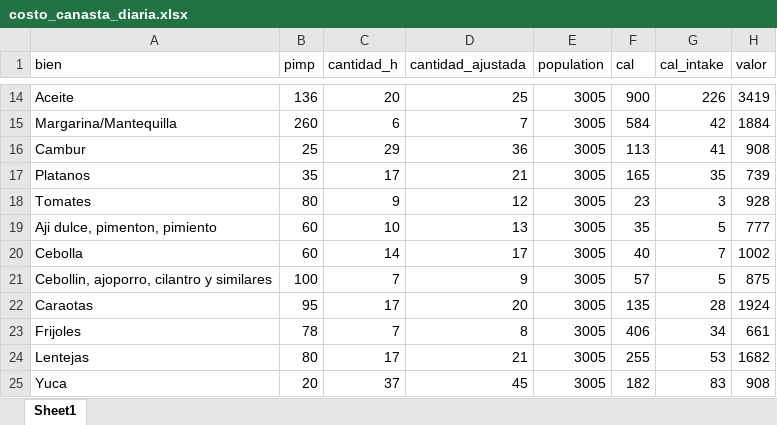
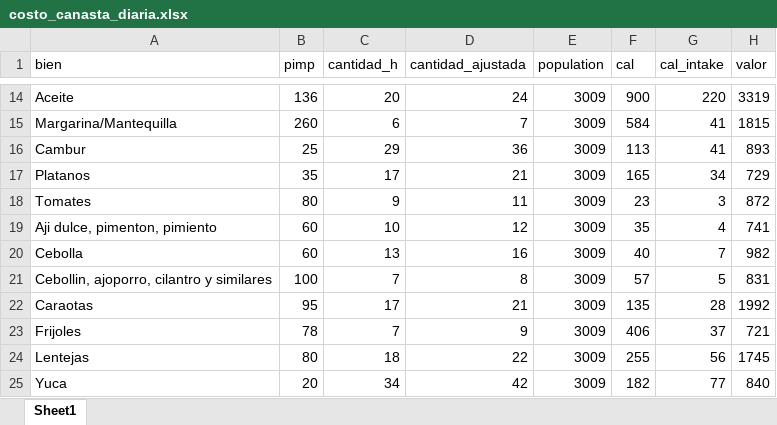
Before and after one commit to gdcaruso/VEN, an Excel workbook: poverty_measurement/output/costo_canasta_diaria.xlsx, sheet Sheet1, drawn as a sheet; only a part is shown, gaps mark what is left out; values as stored, in another font and other column widths than the file's, no borders; the diff covers the shown part only; the diff names each change by its address in the sheet, - before the commit and + after, or states it on an @@ line.

```diff
--- a/poverty_measurement/output/costo_canasta_diaria.xlsx (sheet Sheet1)
+++ b/poverty_measurement/output/costo_canasta_diaria.xlsx (sheet Sheet1)
-D14 (cantidad_ajustada): 25
+D14 (cantidad_ajustada): 24
-E14:E25 (population): 3005
+E14:E25 (population): 3009
-G14 (cal_intake): 226
+G14 (cal_intake): 220
-H14 (valor): 3419
+H14 (valor): 3319
-G15 (cal_intake): 42
+G15 (cal_intake): 41
-H15 (valor): 1884
+H15 (valor): 1815
-H16 (valor): 908
+H16 (valor): 893
-G17 (cal_intake): 35
+G17 (cal_intake): 34
-H17 (valor): 739
+H17 (valor): 729
-D18 (cantidad_ajustada): 12
+D18 (cantidad_ajustada): 11
-H18 (valor): 928
+H18 (valor): 872
-D19 (cantidad_ajustada): 13
+D19 (cantidad_ajustada): 12
-G19 (cal_intake): 5
+G19 (cal_intake): 4
-H19 (valor): 777
+H19 (valor): 741
-C20 (cantidad_h): 14
+C20 (cantidad_h): 13
-D20 (cantidad_ajustada): 17
+D20 (cantidad_ajustada): 16
-H20 (valor): 1002
+H20 (valor): 982
-D21 (cantidad_ajustada): 9
+D21 (cantidad_ajustada): 8
-H21 (valor): 875
+H21 (valor): 831
-D22 (cantidad_ajustada): 20
+D22 (cantidad_ajustada): 21
-H22 (valor): 1924
+H22 (valor): 1992
-D23 (cantidad_ajustada): 8
+D23 (cantidad_ajustada): 9
-G23 (cal_intake): 34
+G23 (cal_intake): 37
-H23 (valor): 661
+H23 (valor): 721
-C24 (cantidad_h): 17
+C24 (cantidad_h): 18
-D24 (cantidad_ajustada): 21
+D24 (cantidad_ajustada): 22
-G24 (cal_intake): 53
+G24 (cal_intake): 56
-H24 (valor): 1682
+H24 (valor): 1745
-C25 (cantidad_h): 37
+C25 (cantidad_h): 34
-D25 (cantidad_ajustada): 45
+D25 (cantidad_ajustada): 42
-G25 (cal_intake): 83
+G25 (cal_intake): 77
-H25 (valor): 908
+H25 (valor): 840
```
Also changed, not shown: 57 edited cells elsewhere in this sheet, poverty_measurement/output/canasta_diaria.xlsx, poverty_measurement/output/precios_implicitos.xlsx, 6 other files.
